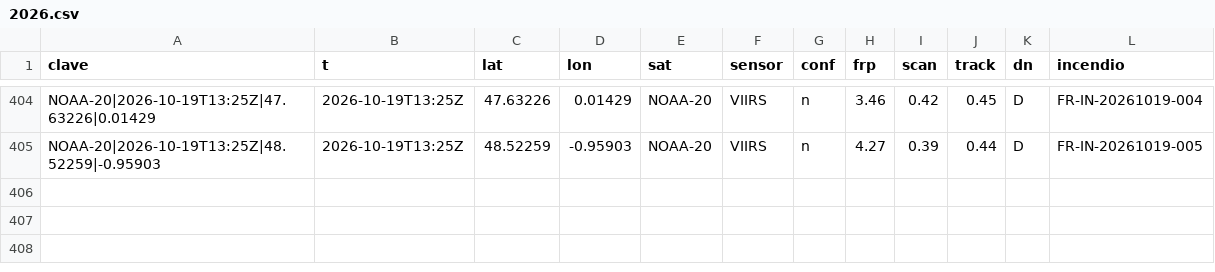
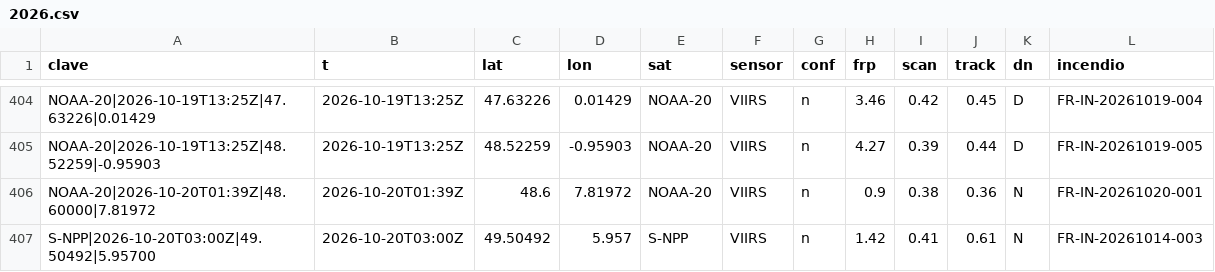
Before and after one commit to Asensio94/vigia-incendios, a CSV file: data/fr/focos/2026.csv, drawn as a sheet; only a part is shown, gaps mark what is left out; the diff names each change by its address in the sheet, - before the commit and + after, or states it on an @@ line.

```diff
--- a/data/fr/focos/2026.csv
+++ b/data/fr/focos/2026.csv
+row 406: NOAA-20|2026-10-20T01:39Z|48.60000|7.81972 | 2026-10-20T01:39Z | 48.6 | 7.81972 | NOAA-20 | VIIRS | n | 0.9 | 0.38 | 0.36 | N | FR-IN-20261020-001
+row 407: S-NPP|2026-10-20T03:00Z|49.50492|5.95700 | 2026-10-20T03:00Z | 49.50492 | 5.957 | S-NPP | VIIRS | n | 1.42 | 0.41 | 0.61 | N | FR-IN-20261014-003
```
Also changed, not shown: data/focos/2026.csv, 5 other files.
